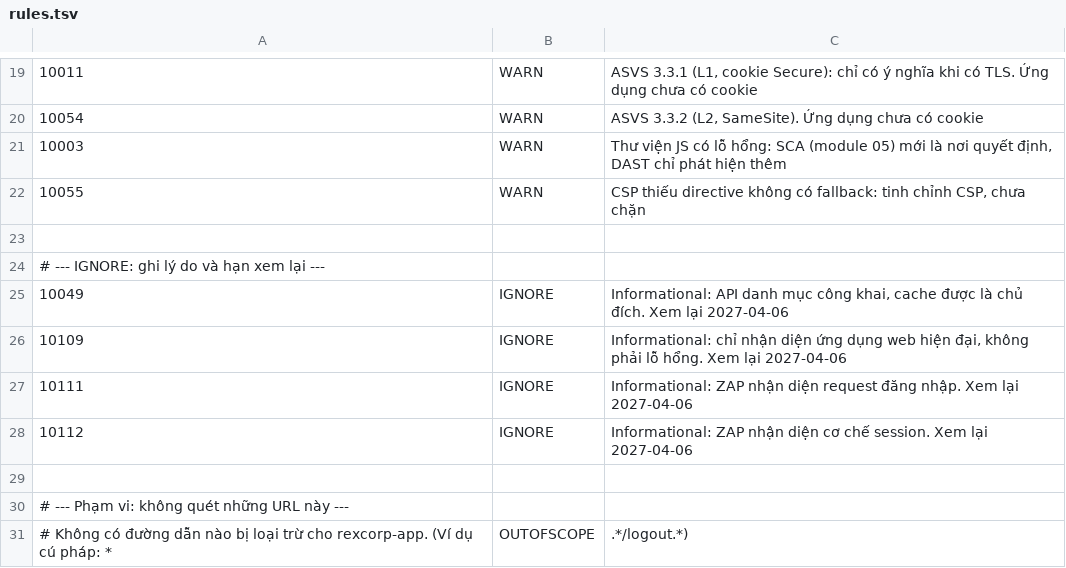
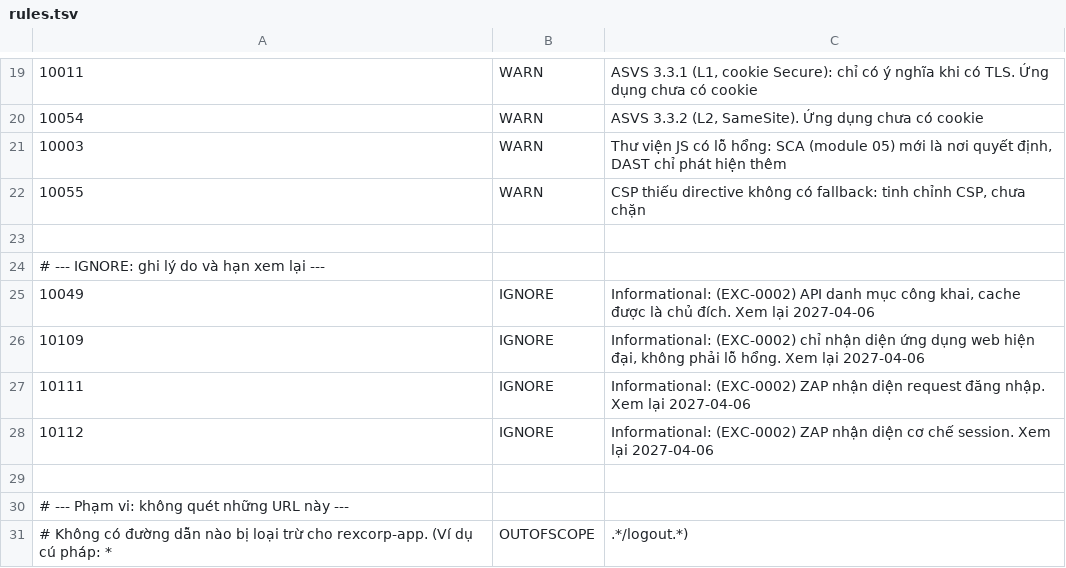
Before and after one commit to hoangbeard/rexcorp-app, a TSV file: .zap/rules.tsv, drawn as a sheet; only a part is shown, gaps mark what is left out.

```diff
--- a/.zap/rules.tsv
+++ b/.zap/rules.tsv
@@ -24,6 +24,6 @@
 # --- IGNORE: ghi lý do và hạn xem lại ---
-10049	IGNORE	Informational: API danh mục công khai, cache được là chủ đích. Xem lại 2027-04-06
-10109	IGNORE	Informational: chỉ nhận diện ứng dụng web hiện đại, không phải lỗ hổng. Xem lại 2027-04-06
-10111	IGNORE	Informational: ZAP nhận diện request đăng nhập. Xem lại 2027-04-06
-10112	IGNORE	Informational: ZAP nhận diện cơ chế session. Xem lại 2027-04-06
+10049	IGNORE	Informational: (EXC-0002) API danh mục công khai, cache được là chủ đích. Xem lại 2027-04-06
+10109	IGNORE	Informational: (EXC-0002) chỉ nhận diện ứng dụng web hiện đại, không phải lỗ hổng. Xem lại 2027-04-06
+10111	IGNORE	Informational: (EXC-0002) ZAP nhận diện request đăng nhập. Xem lại 2027-04-06
+10112	IGNORE	Informational: (EXC-0002) ZAP nhận diện cơ chế session. Xem lại 2027-04-06
 
```
Also changed, not shown: 4 other files.
